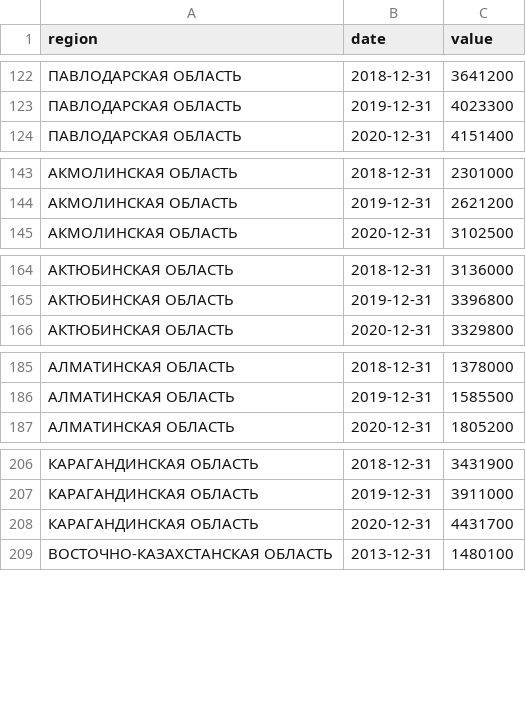
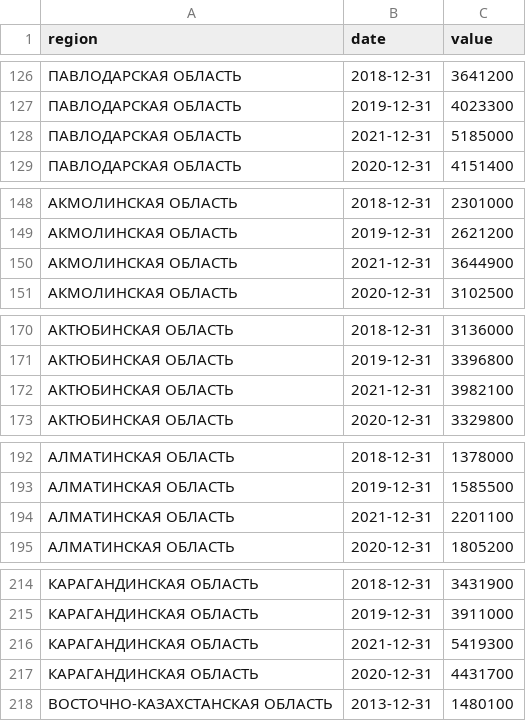
Before and after one commit to open-data-kazakhstan/-gdp-per-capita-by-regions, a CSV file: data/output.csv, drawn as a sheet; only a part is shown, gaps mark what is left out; the diff covers the shown part only; the diff names each change by its address in the sheet, - before the commit and + after, or states it on an @@ line.

```diff
--- a/data/output.csv
+++ b/data/output.csv
+row 128: ПАВЛОДАРСКАЯ ОБЛАСТЬ | 2021-12-31 | 5185000
+row 150: АКМОЛИНСКАЯ ОБЛАСТЬ | 2021-12-31 | 3644900
+row 172: АКТЮБИНСКАЯ ОБЛАСТЬ | 2021-12-31 | 3982100
+row 194: АЛМАТИНСКАЯ ОБЛАСТЬ | 2021-12-31 | 2201100
+row 216: КАРАГАНДИНСКАЯ ОБЛАСТЬ | 2021-12-31 | 5419300
```
Also changed, not shown: 13 added rows, 1 removed row and 21 edited cells elsewhere in this file.
